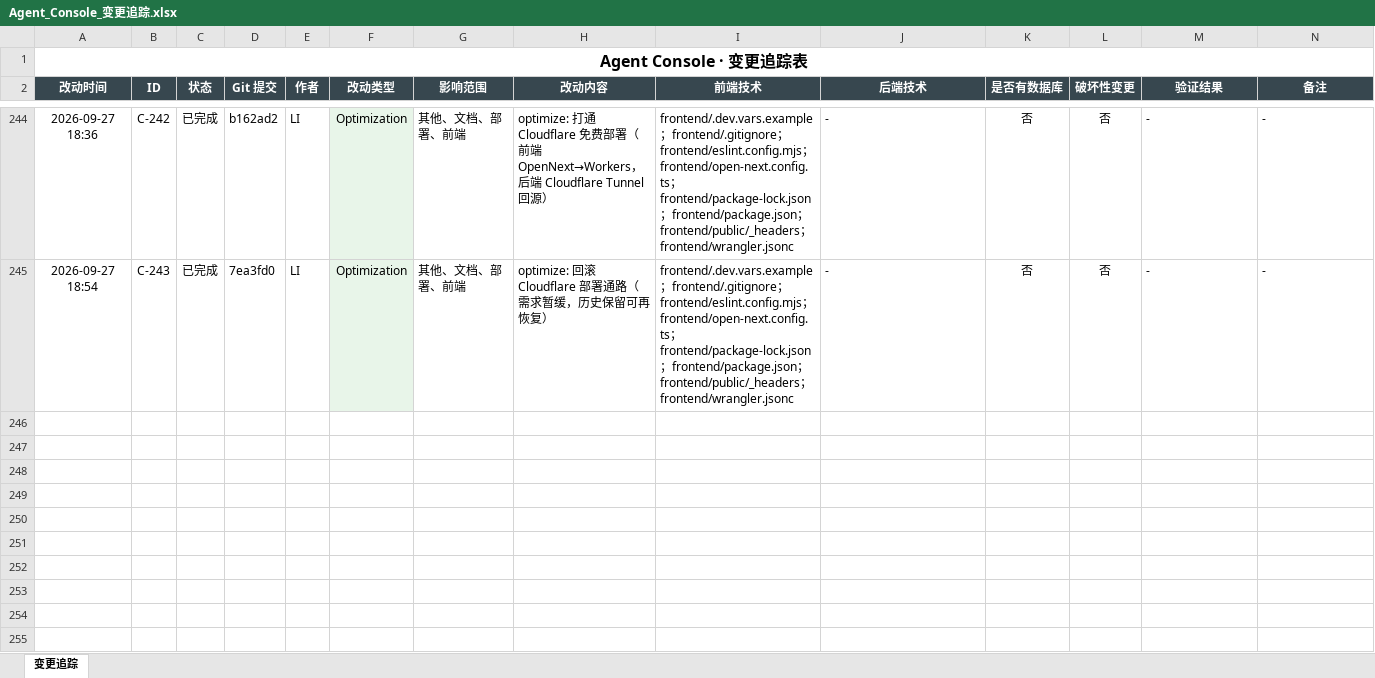
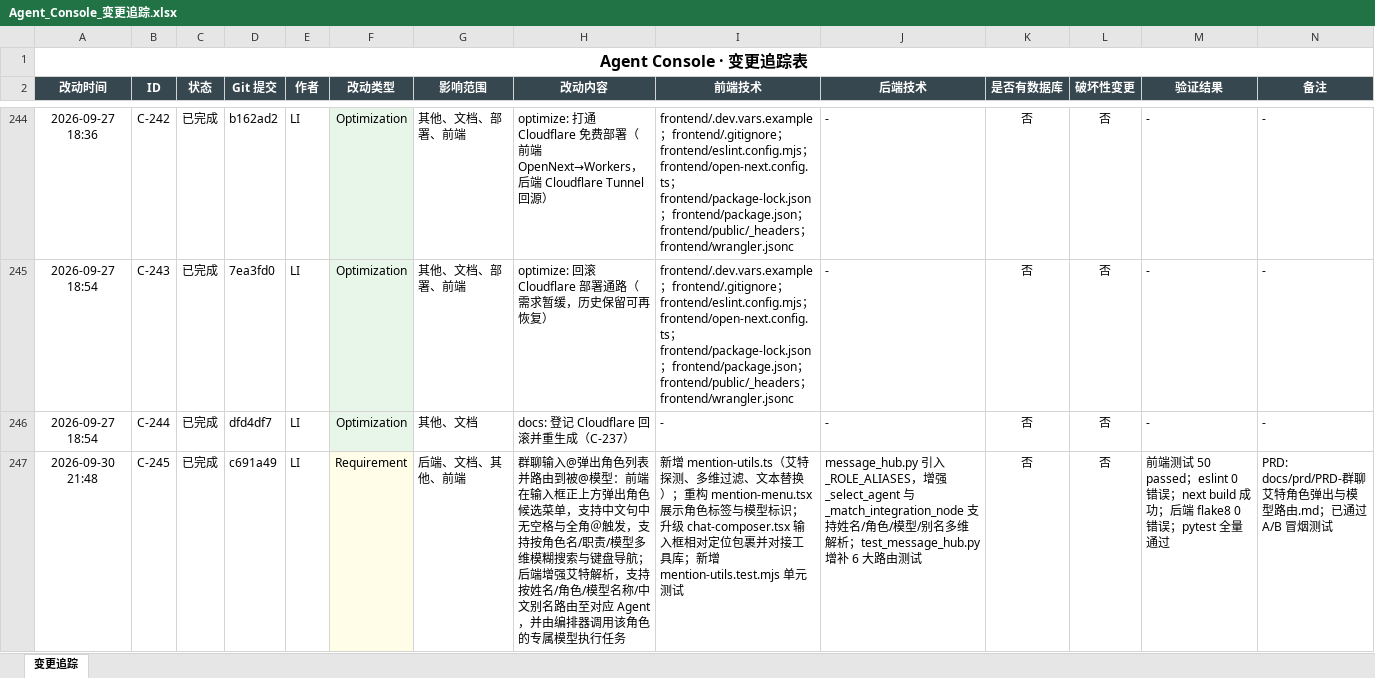
Before and after one commit to liwe123/Agent-Togterher, an Excel workbook: docs/Agent_Console_变更追踪.xlsx, sheet 变更追踪, drawn as a sheet; only a part is shown, gaps mark what is left out; values as stored, in another font and other column widths than the file's, no borders; the diff names each change by its address in the sheet, - before the commit and + after, or states it on an @@ line.

```diff
--- a/docs/Agent_Console_变更追踪.xlsx (sheet 变更追踪)
+++ b/docs/Agent_Console_变更追踪.xlsx (sheet 变更追踪)
+row 246: 2026-09-27 18:54 | C-244 | 已完成 | dfd4df7 | LI | Optimization | 其他、文档 | docs: 登记 Cloudflare 回滚并重生成（C-237） | - | - | 否 | 否 | - | -
+row 247: 2026-09-30 21:48 | C-245 | 已完成 | c691a49 | LI | Requirement | 后端、文档、其他、前端 | 群聊输入@弹出角色列表并路由到被@模型：前端在输入框正上方弹出角色候选菜单，支持中文句中无空格与全角＠触发，支持按角色名/职责/模型多维模糊搜索与键盘导航；后端增强艾特解析，支持按姓名/角色/模型名称/中文别名路由至对应 Agent，并由编排器调用该角色的专属模型执行任务 | 新增 mention-utils.ts（艾特探测、多维过滤、文本替换）；重构 mention-menu.tsx 展示角色标签与模型标识；升级 chat-composer.tsx 输入框相对定位包裹并对接工具库；新增 mention-utils.test.mjs 单元测试 | message_hub.py 引入 _ROLE_ALIASES，增强 _select_agent 与 _match_integration_node 支持姓名/角色/模型/别名多维解析；test_message_hub.py 增补 6 大路由测试 | 否 | 否 | 前端测试 50 passed；eslint 0 错误；next build 成功；后端 flake8 0 错误；pytest 全量通过 | PRD: docs/prd/PRD-群聊艾特角色弹出与模型路由.md；已通过 A/B 冒烟测试
```
Also changed, not shown: 2 other files.
